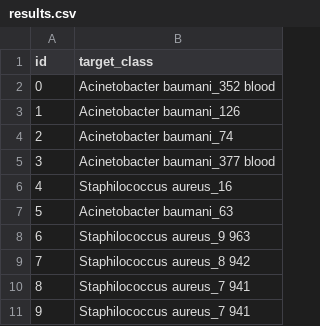
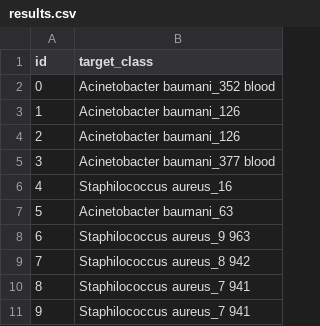
Before and after one commit to plus3balla/AI4Biology, a CSV file: output/results.csv, drawn as a sheet.

```diff
--- a/output/results.csv
+++ b/output/results.csv
@@ -3,3 +3,3 @@ id,target_class
 1,Acinetobacter baumani_126
-2,Acinetobacter baumani_74
+2,Acinetobacter baumani_126
 3,Acinetobacter baumani_377 blood
```
Also changed, not shown: 7 other files.
